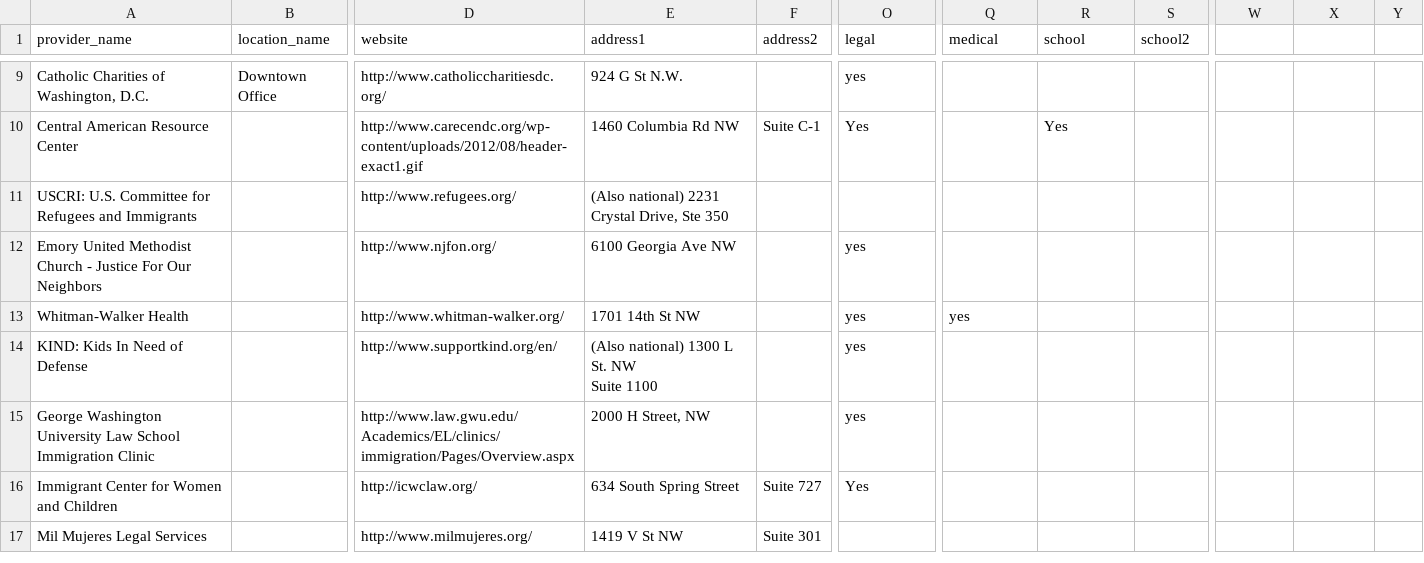
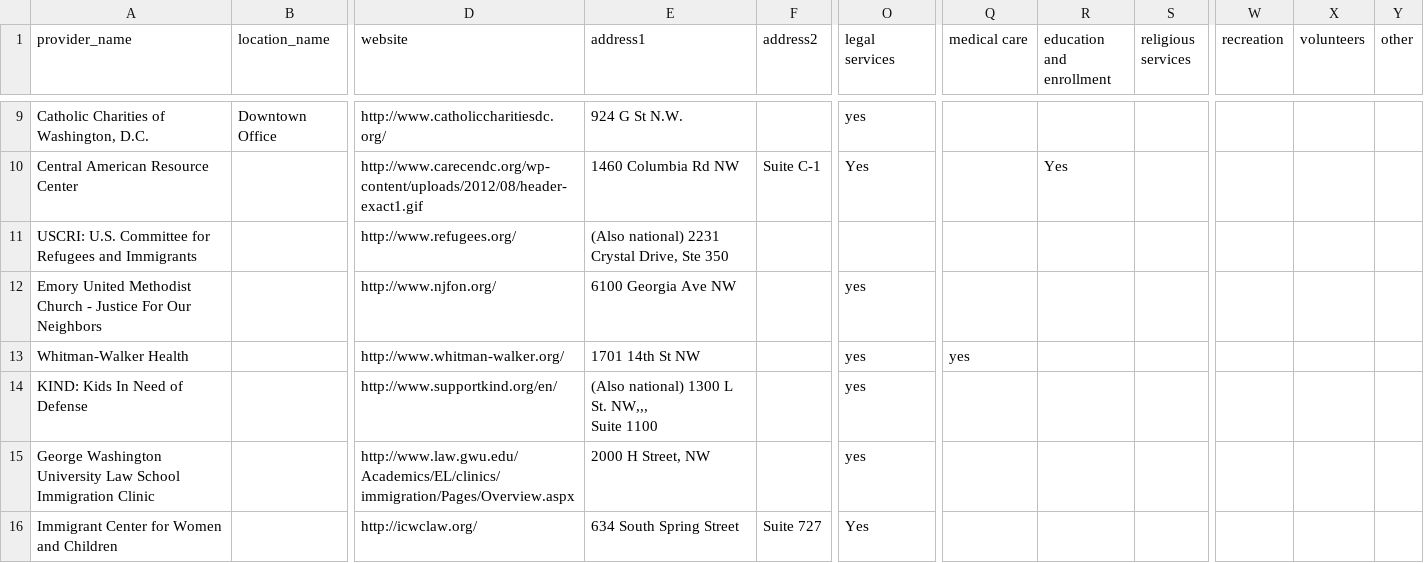
Before and after one commit to aliyarahman/buscando, a CSV file: providers.csv, drawn as a sheet; only a part is shown, gaps mark what is left out; the shorter side is filled out with more unchanged rows; ↵ is a line break in a cell; the diff names each change by its address in the sheet, - before the commit and + after, or states it on an @@ line.

Commit message:
index issues fixed in populate_db; providers.csv updated to match available resources

```diff
--- a/providers.csv
+++ b/providers.csv
-O1: legal
+O1: legal services
-Q1: medical
+Q1: medical care
-R1: school
+R1: education and enrollment
-S1: school2
+S1: religious services
-W1: (empty)
+W1: recreation
-X1: (empty)
+X1: volunteers
-Y1: (empty)
+Y1: other
-E14 (address1): (Also national) 1300 L St. NW ↵ Suite 1100
+E14 (address1): (Also national) 1300 L St. NW,,, ↵ Suite 1100
```
Also changed, not shown: 1 other file.
